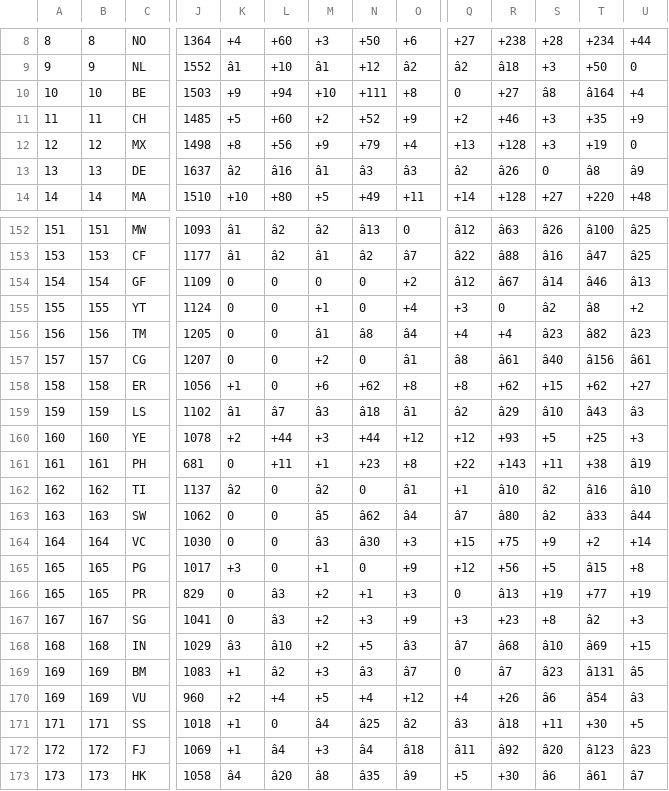
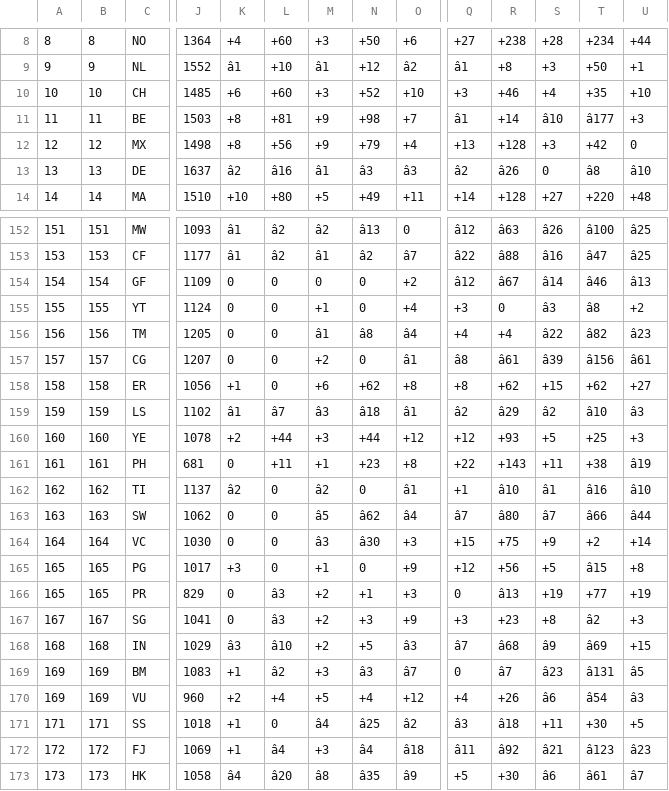
Before and after one commit to born-in-plays-for/mundial-build, a TSV file: pipeline/elo_rank.tsv, drawn as a sheet; only a part is shown, gaps mark what is left out; removed rows and columns are numbered as before the commit, all else as after; rows hold the shown columns only; the diff covers the shown part only; the diff names each change by its address in the sheet, - before the commit and + after, or states it on an @@ line.

```diff
--- a/pipeline/elo_rank.tsv
+++ b/pipeline/elo_rank.tsv
-Q9: â2
+Q9: â1
-R9: â18
+R9: +8
-U9: 0
+U9: +1
-row 10: 10 | 10 | BE | 1503 | +9 | +94 | +10 | +111 | +8 | 0 | +27 | â8 | â164 | +4
-A10: 11
+A10: 10
-B10: 11
+B10: 10
-K10: +5
+K10: +6
-M10: +2
+M10: +3
-O10: +9
+O10: +10
-Q10: +2
+Q10: +3
-S10: +3
+S10: +4
-U10: +9
+U10: +10
+row 11: 11 | 11 | BE | 1503 | +8 | +81 | +9 | +98 | +7 | â1 | +14 | â10 | â177 | +3
-T12: +19
+T12: +42
-U13: â9
+U13: â10
-S155: â2
+S155: â3
-S156: â23
+S156: â22
-S157: â40
+S157: â39
-S159: â10
+S159: â2
-T159: â43
+T159: â10
-S162: â2
+S162: â1
-S163: â2
+S163: â7
-T163: â33
+T163: â66
-S168: â10
+S168: â9
-S172: â20
+S172: â21
```
Also changed, not shown: 100 edited cells elsewhere in this file.
